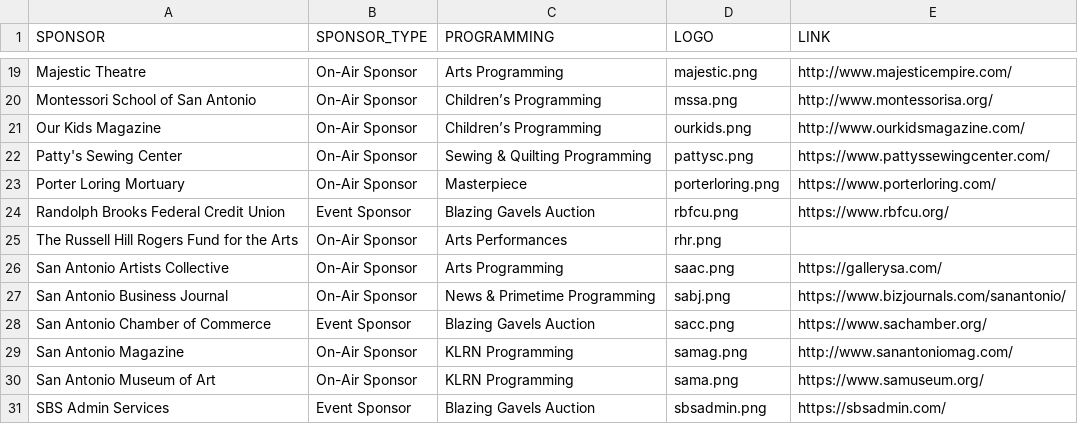
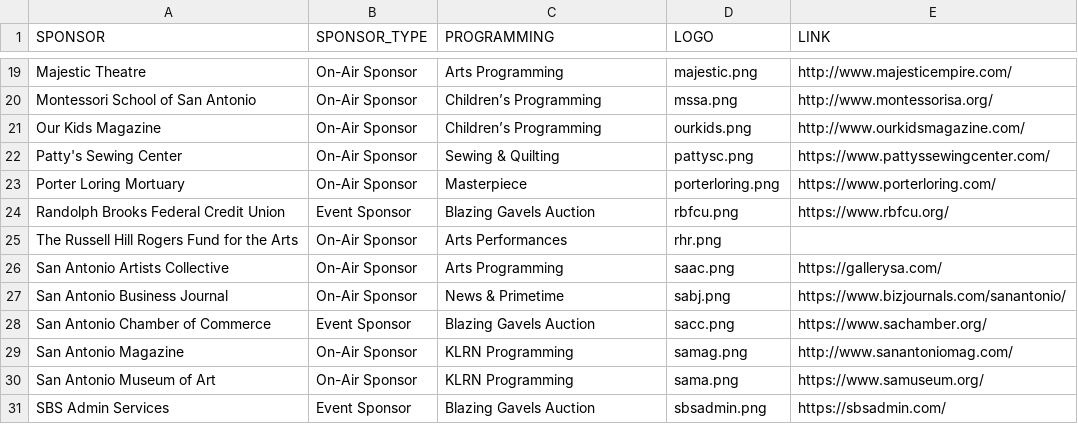
Before and after one commit to ptdriscoll/klrn-corporate-support, a CSV file: data/sponsors.csv, drawn as a sheet; only a part is shown, gaps mark what is left out.

Commit message:
Trim titles

```diff
--- a/data/sponsors.csv
+++ b/data/sponsors.csv
@@ -21,3 +21,3 @@ Montessori School of San Antonio,On-Air Sponsor,Children’s Programming,mssa.pn
 Our Kids Magazine ,On-Air Sponsor,Children’s Programming,ourkids.png,http://www.ourkidsmagazine.com/
-Patty's Sewing Center ,On-Air Sponsor,Sewing & Quilting Programming,pattysc.png,https://www.pattyssewingcenter.com/
+Patty's Sewing Center ,On-Air Sponsor,Sewing & Quilting,pattysc.png,https://www.pattyssewingcenter.com/
 Porter Loring Mortuary ,On-Air Sponsor,Masterpiece,porterloring.png,https://www.porterloring.com/
@@ -26,3 +26,3 @@ The Russell Hill Rogers Fund for the Arts,On-Air Sponsor,Arts Performances ,rhr.
 San Antonio Artists Collective,On-Air Sponsor,Arts Programming,saac.png,https://gallerysa.com/
-San Antonio Business Journal ,On-Air Sponsor,News & Primetime Programming,sabj.png,https://www.bizjournals.com/sanantonio/
+San Antonio Business Journal ,On-Air Sponsor,News & Primetime ,sabj.png,https://www.bizjournals.com/sanantonio/
 San Antonio Chamber of Commerce,Event Sponsor,Blazing Gavels Auction,sacc.png,https://www.sachamber.org/
```
